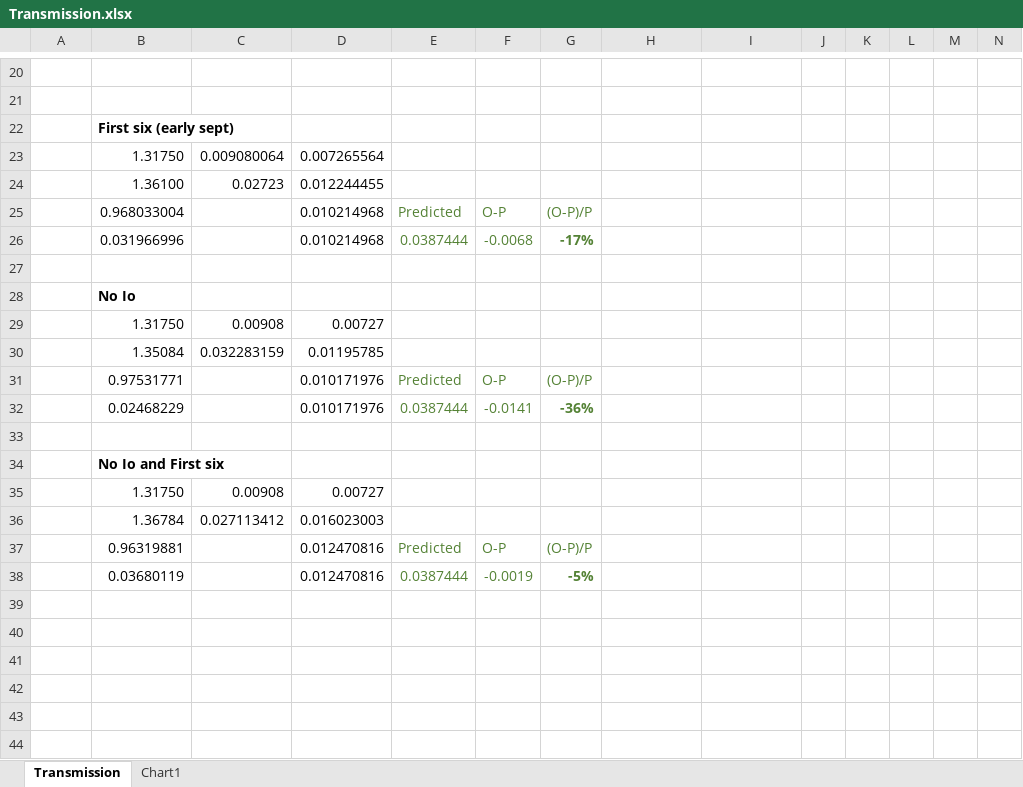
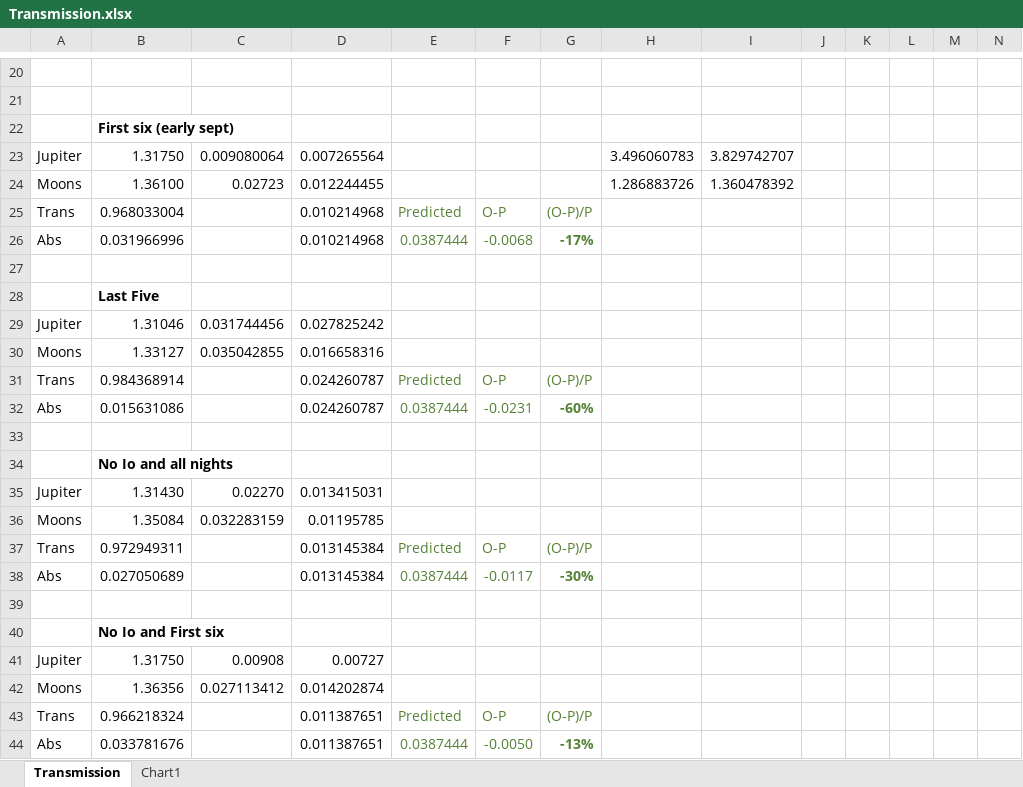
Before and after one commit to smhill001/Jupiter_NH3_Analysis, an Excel workbook: Transmission.xlsx, sheet Transmission, drawn as a sheet; only a part is shown, gaps mark what is left out; values as stored, in another font and other column widths than the file's, no borders; removed rows and columns are numbered as before the commit, all else as after; rows hold the shown columns only; the diff names each change by its address in the sheet, - before the commit and + after, or states it on an @@ line.

```diff
--- a/Transmission.xlsx (sheet Transmission)
+++ b/Transmission.xlsx (sheet Transmission)
-A23: (empty)
+A23: Jupiter
-H23: (empty)
+H23: 3.496060783
-I23: (empty)
+I23: 3.829742707
-A24: (empty)
+A24: Moons
-H24: (empty)
+H24: 1.286883726
-I24: (empty)
+I24: 1.360478392
-A25: (empty)
+A25: Trans
-A26: (empty)
+A26: Abs
-B28: No Io
+B28: Last Five
+row 29: Jupiter | 1.31046 | 0.031744456 | 0.027825242
+row 30: Moons | 1.33127 | 0.035042855 | 0.016658316
+row 31: Trans | 0.984368914 |  | 0.024260787 | Predicted | O-P | (O-P)/P
+row 32: Abs | 0.015631086 |  | 0.024260787 | 0.0387444 | -0.0231 | -60%
-row 33:  | 1.31750 | 0.00908 | 0.00727
+row 33: (empty)
+row 34:  | No Io and all nights
+row 35: Jupiter | 1.31430 | 0.02270 | 0.013415031
-A36: (empty)
+A36: Moons
-A37: (empty)
+A37: Trans
-B37: 0.97531771
+B37: 0.972949311
-D37: 0.010171976
+D37: 0.013145384
-row 32:  | 0.02468229 |  | 0.010171976 | 0.0387444 | -0.0141 | -36%
+row 38: Abs | 0.027050689 |  | 0.013145384 | 0.0387444 | -0.0117 | -30%
-A41: (empty)
+A41: Jupiter
-row 36:  | 1.36784 | 0.027113412 | 0.016023003
-row 37:  | 0.96319881 |  | 0.012470816 | Predicted | O-P | (O-P)/P
-row 38:  | 0.03680119 |  | 0.012470816 | 0.0387444 | -0.0019 | -5%
+row 42: Moons | 1.36356 | 0.027113412 | 0.014202874
+row 43: Trans | 0.966218324 |  | 0.011387651 | Predicted | O-P | (O-P)/P
+row 44: Abs | 0.033781676 |  | 0.011387651 | 0.0387444 | -0.0050 | -13%
```
Also changed, not shown: formulas that keep their value, charts or pictures, 2 other files.
